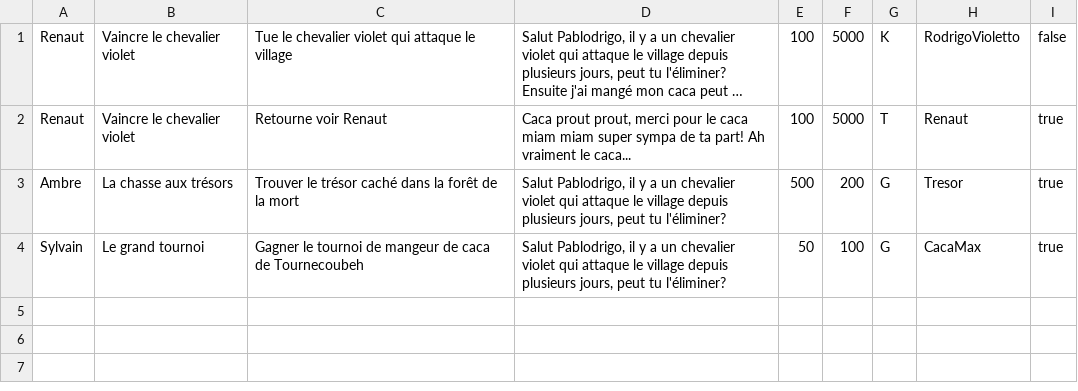
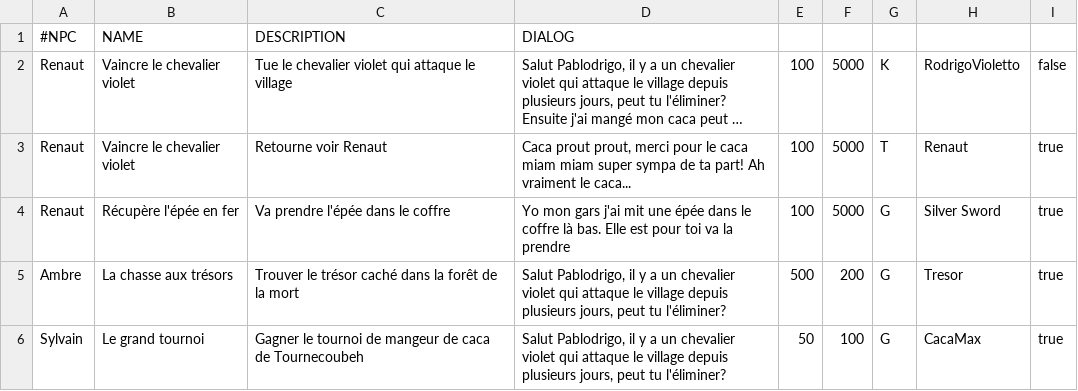
Before and after one commit to AlexyanComino/my_rpg, a CSV file: .quests.csv, drawn as a sheet; long unchanged cells end in …; the diff names each change by its address in the sheet, - before the commit and + after, or states it on an @@ line.

Commit message:
feat: added quests with items.

```diff
--- a/.quests.csv
+++ b/.quests.csv
+row 1: #NPC | NAME | DESCRIPTION | DIALOG
+row 4: Renaut | Récupère l'épée en fer | Va prendre l'épée dans le coffre | Yo mon gars j'ai mit une épée dans le coffre là bas. Elle est pour toi va la prendre | 100 | 5000 | G | Silver Sword | true
```
Also changed, not shown: 6 other files.
